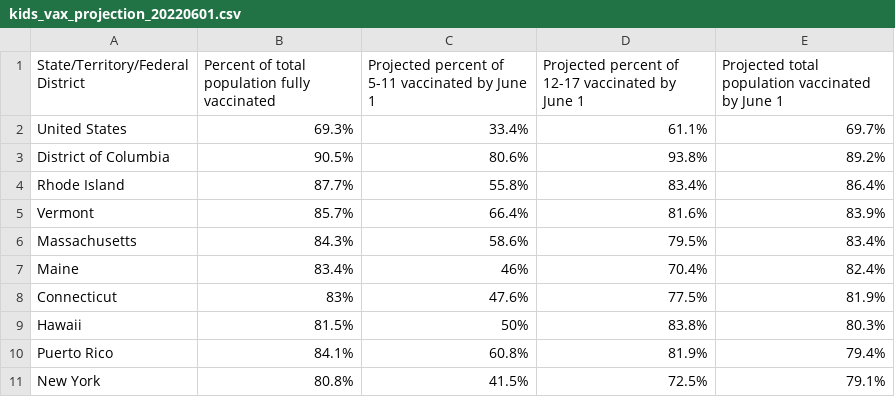
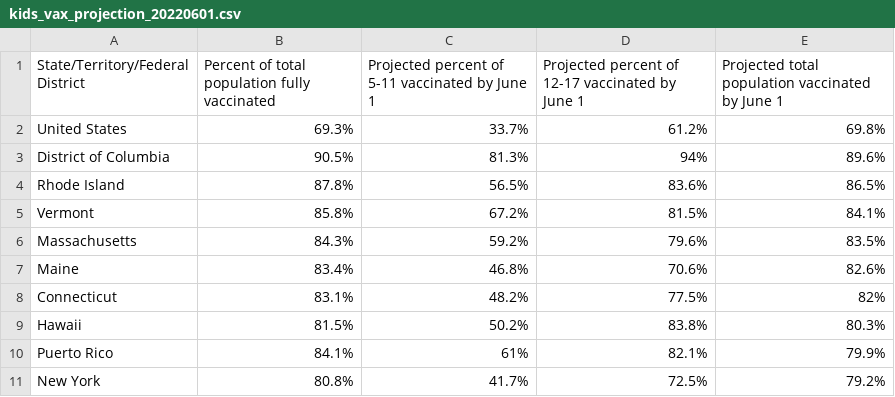
Before and after one commit to Dotdash-Data-Journalism/2022_VWH_kids_vax_projection_june_1, a CSV file: visualizations/kids_vax_projection_20220601.csv, drawn as a sheet; only a part is shown; the diff covers the shown part only.

```diff
--- a/visualizations/kids_vax_projection_20220601.csv
+++ b/visualizations/kids_vax_projection_20220601.csv
@@ -1,11 +1,11 @@
 State/Territory/Federal District,Percent of total population fully vaccinated,Projected percent of 5-11 vaccinated by June 1,Projected percent of 12-17 vaccinated by June 1,Projected total population vaccinated by June 1
-United States,69.3%,33.4%,61.1%,69.7%
-District of Columbia,90.5%,80.6%,93.8%,89.2%
-Rhode Island,87.7%,55.8%,83.4%,86.4%
-Vermont,85.7%,66.4%,81.6%,83.9%
-Massachusetts,84.3%,58.6%,79.5%,83.4%
-Maine,83.4%,46%,70.4%,82.4%
-Connecticut,83%,47.6%,77.5%,81.9%
-Hawaii,81.5%,50%,83.8%,80.3%
-Puerto Rico,84.1%,60.8%,81.9%,79.4%
-New York,80.8%,41.5%,72.5%,79.1%
+United States,69.3%,33.7%,61.2%,69.8%
+District of Columbia,90.5%,81.3%,94%,89.6%
+Rhode Island,87.8%,56.5%,83.6%,86.5%
+Vermont,85.8%,67.2%,81.5%,84.1%
+Massachusetts,84.3%,59.2%,79.6%,83.5%
+Maine,83.4%,46.8%,70.6%,82.6%
+Connecticut,83.1%,48.2%,77.5%,82%
+Hawaii,81.5%,50.2%,83.8%,80.3%
+Puerto Rico,84.1%,61%,82.1%,79.9%
+New York,80.8%,41.7%,72.5%,79.2%
```
Also changed, not shown: 3 added rows, 3 removed rows and 82 edited cells elsewhere in this file, 1 other file.
